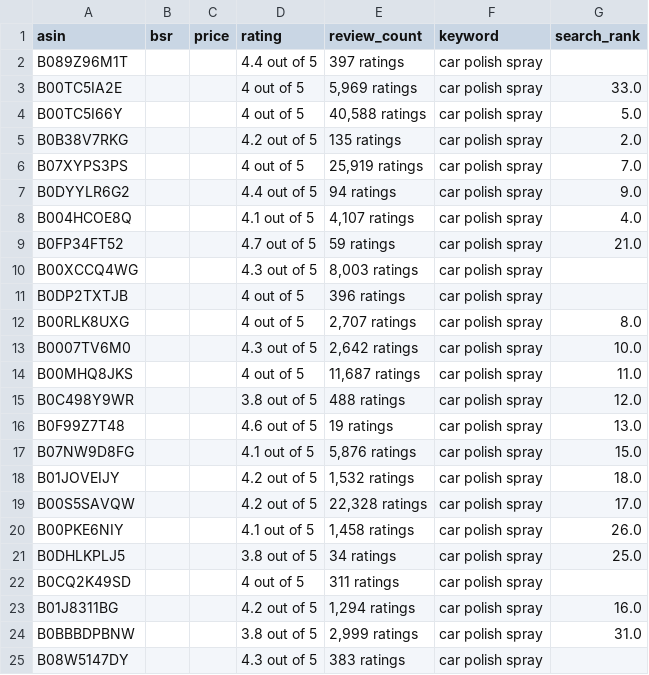
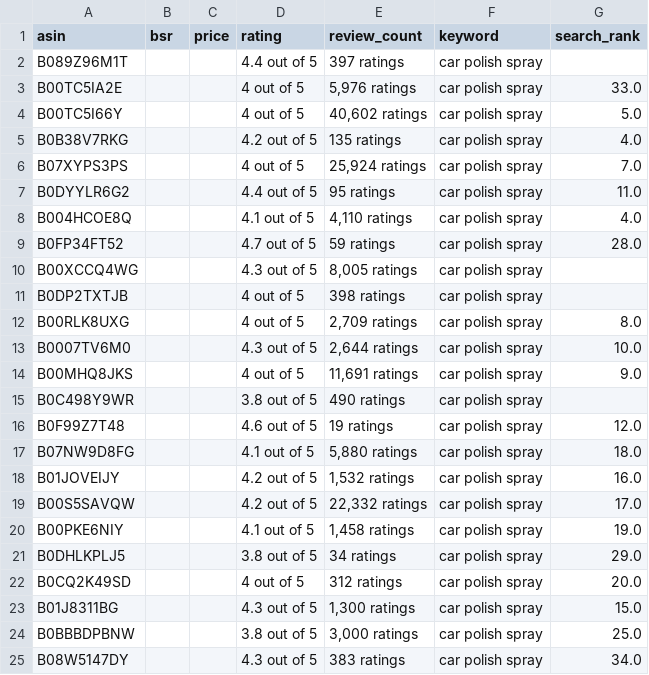
Before and after one commit to mrishan1993/amazon, a CSV file: daily_amazon_tracking.csv, drawn as a sheet; only a part is shown; the diff covers the shown part only.

```diff
--- a/daily_amazon_tracking.csv
+++ b/daily_amazon_tracking.csv
@@ -2,24 +2,24 @@ asin,bsr,price,rating,review_count,keyword,search_rank
 B089Z96M1T,,,4.4 out of 5,397 ratings,car polish spray,
-B00TC5IA2E,,,4 out of 5,"5,969 ratings",car polish spray,33.0
-B00TC5I66Y,,,4 out of 5,"40,588 ratings",car polish spray,5.0
-B0B38V7RKG,,,4.2 out of 5,135 ratings,car polish spray,2.0
-B07XYPS3PS,,,4 out of 5,"25,919 ratings",car polish spray,7.0
-B0DYYLR6G2,,,4.4 out of 5,94 ratings,car polish spray,9.0
-B004HCOE8Q,,,4.1 out of 5,"4,107 ratings",car polish spray,4.0
-B0FP34FT52,,,4.7 out of 5,59 ratings,car polish spray,21.0
-B00XCCQ4WG,,,4.3 out of 5,"8,003 ratings",car polish spray,
-B0DP2TXTJB,,,4 out of 5,396 ratings,car polish spray,
-B00RLK8UXG,,,4 out of 5,"2,707 ratings",car polish spray,8.0
-B0007TV6M0,,,4.3 out of 5,"2,642 ratings",car polish spray,10.0
-B00MHQ8JKS,,,4 out of 5,"11,687 ratings",car polish spray,11.0
-B0C498Y9WR,,,3.8 out of 5,488 ratings,car polish spray,12.0
-B0F99Z7T48,,,4.6 out of 5,19 ratings,car polish spray,13.0
-B07NW9D8FG,,,4.1 out of 5,"5,876 ratings",car polish spray,15.0
-B01JOVEIJY,,,4.2 out of 5,"1,532 ratings",car polish spray,18.0
-B00S5SAVQW,,,4.2 out of 5,"22,328 ratings",car polish spray,17.0
-B00PKE6NIY,,,4.1 out of 5,"1,458 ratings",car polish spray,26.0
-B0DHLKPLJ5,,,3.8 out of 5,34 ratings,car polish spray,25.0
-B0CQ2K49SD,,,4 out of 5,311 ratings,car polish spray,
-B01J8311BG,,,4.2 out of 5,"1,294 ratings",car polish spray,16.0
-B0BBBDPBNW,,,3.8 out of 5,"2,999 ratings",car polish spray,31.0
-B08W5147DY,,,4.3 out of 5,383 ratings,car polish spray,
+B00TC5IA2E,,,4 out of 5,"5,976 ratings",car polish spray,33.0
+B00TC5I66Y,,,4 out of 5,"40,602 ratings",car polish spray,5.0
+B0B38V7RKG,,,4.2 out of 5,135 ratings,car polish spray,4.0
+B07XYPS3PS,,,4 out of 5,"25,924 ratings",car polish spray,7.0
+B0DYYLR6G2,,,4.4 out of 5,95 ratings,car polish spray,11.0
+B004HCOE8Q,,,4.1 out of 5,"4,110 ratings",car polish spray,4.0
+B0FP34FT52,,,4.7 out of 5,59 ratings,car polish spray,28.0
+B00XCCQ4WG,,,4.3 out of 5,"8,005 ratings",car polish spray,
+B0DP2TXTJB,,,4 out of 5,398 ratings,car polish spray,
+B00RLK8UXG,,,4 out of 5,"2,709 ratings",car polish spray,8.0
+B0007TV6M0,,,4.3 out of 5,"2,644 ratings",car polish spray,10.0
+B00MHQ8JKS,,,4 out of 5,"11,691 ratings",car polish spray,9.0
+B0C498Y9WR,,,3.8 out of 5,490 ratings,car polish spray,
+B0F99Z7T48,,,4.6 out of 5,19 ratings,car polish spray,12.0
+B07NW9D8FG,,,4.1 out of 5,"5,880 ratings",car polish spray,18.0
+B01JOVEIJY,,,4.2 out of 5,"1,532 ratings",car polish spray,16.0
+B00S5SAVQW,,,4.2 out of 5,"22,332 ratings",car polish spray,17.0
+B00PKE6NIY,,,4.1 out of 5,"1,458 ratings",car polish spray,19.0
+B0DHLKPLJ5,,,3.8 out of 5,34 ratings,car polish spray,29.0
+B0CQ2K49SD,,,4 out of 5,312 ratings,car polish spray,20.0
+B01J8311BG,,,4.3 out of 5,"1,300 ratings",car polish spray,15.0
+B0BBBDPBNW,,,3.8 out of 5,"3,000 ratings",car polish spray,25.0
+B08W5147DY,,,4.3 out of 5,383 ratings,car polish spray,34.0
```
Also changed, not shown: 109 edited cells elsewhere in this file, 1 other file.
